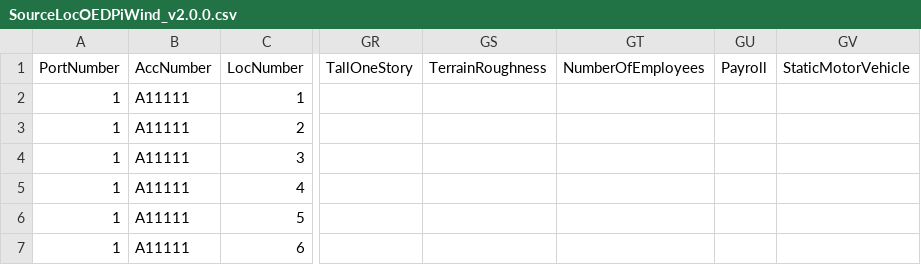
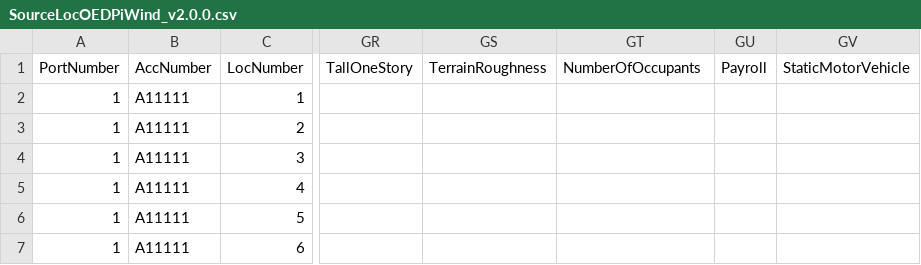
Before and after one commit to OasisLMF/ODS_OpenExposureData, a CSV file: OpenExposureData/Example_inputs/pi_wind/SourceLocOEDPiWind_v2.0.0.csv, drawn as a sheet; only a part is shown, gaps mark what is left out; the diff names each change by its address in the sheet, - before the commit and + after, or states it on an @@ line.

Commit message:
changed NumberOfEmployees to NumberOfOccupants

```diff
--- a/OpenExposureData/Example_inputs/pi_wind/SourceLocOEDPiWind_v2.0.0.csv
+++ b/OpenExposureData/Example_inputs/pi_wind/SourceLocOEDPiWind_v2.0.0.csv
-GT1: NumberOfEmployees
+GT1: NumberOfOccupants
```
